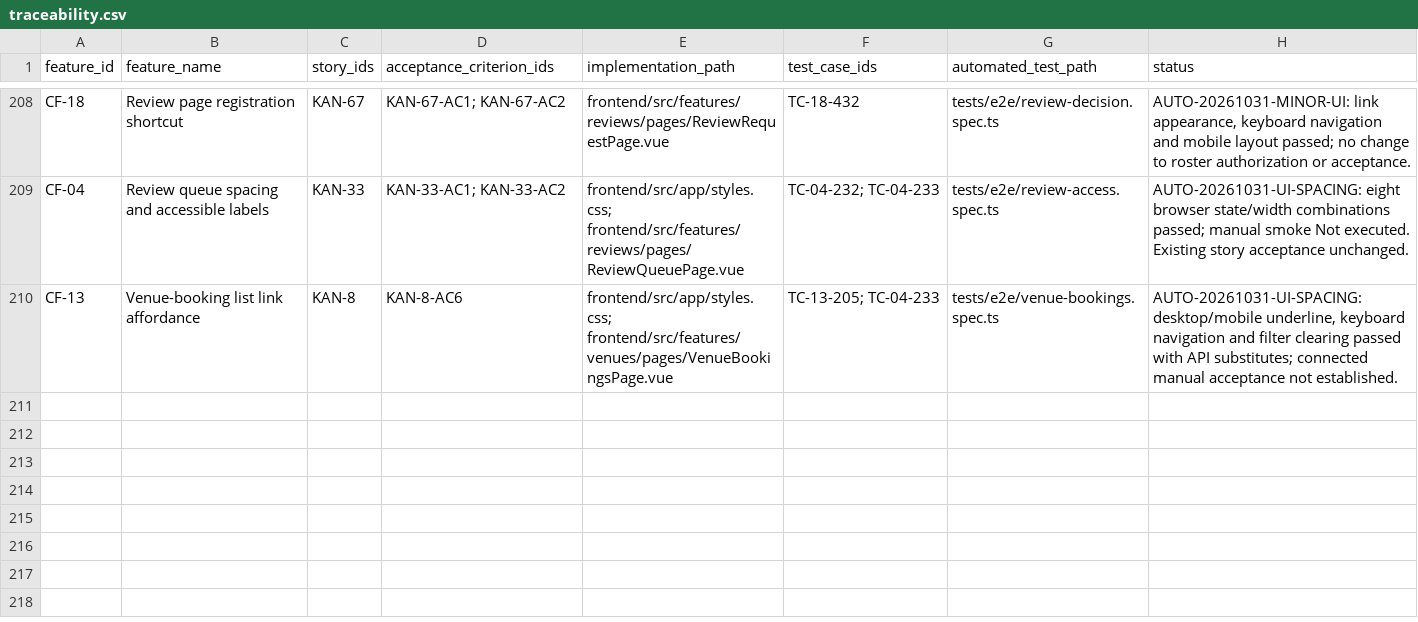
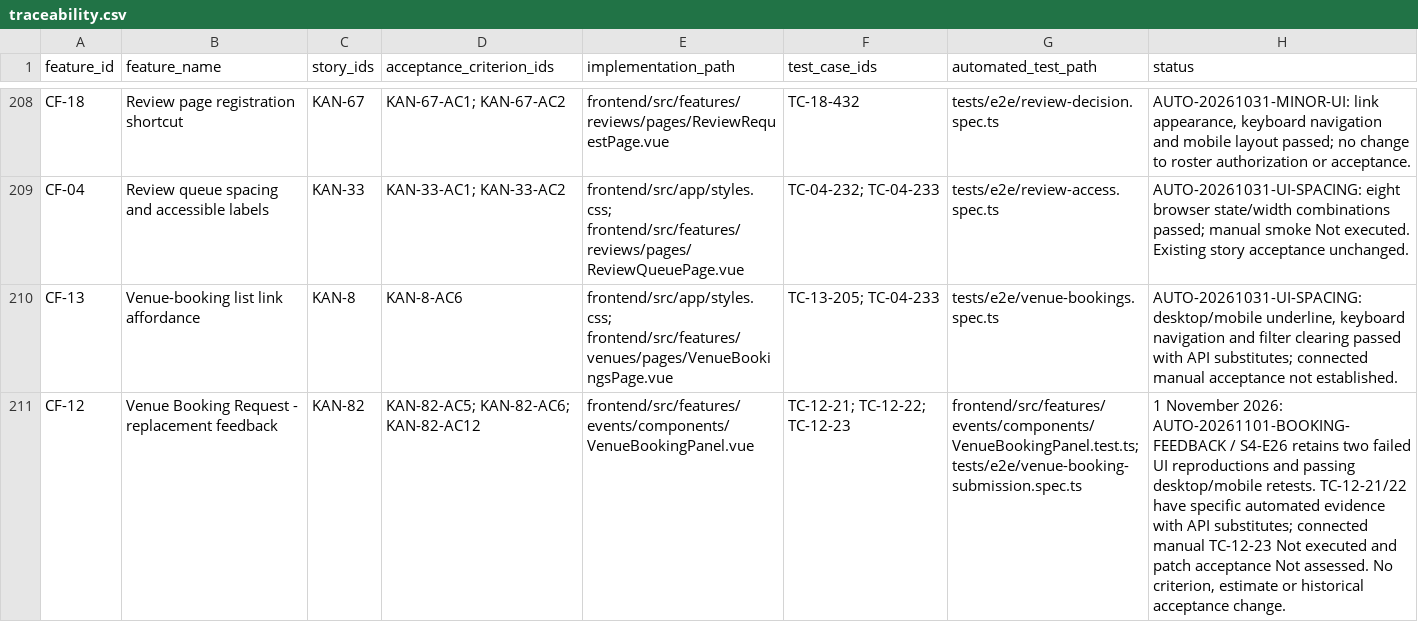
Before and after one commit to MochaLxtte/ConnectSphere, a CSV file: docs/requirements/traceability.csv, drawn as a sheet; only a part is shown, gaps mark what is left out; the diff names each change by its address in the sheet, - before the commit and + after, or states it on an @@ line.

Commit message:
fix(KAN-82): reveal replacement form and submission feedback
Scroll to and focus the linked replacement form after the shortcut, showing
which arrangement is being replaced and clear next-step guidance. Render
submission errors and success below the submit button, preserve inputs on
conflict, and offer nearby reconciliation after an uncertain save. Preserve
cancellation feedback and event/account response ownership.

Add desktop/mobile long-history focus and viewport regressions, successful
retry and uncertain-save assertions. Retain failed reproductions, screenshots,
source hashes and automated results in AUTO-20261101-BOOKING-FEEDBACK / S4-E26.
Update specifications, traceability, executions, frontend guidance and Sprint 4
follow-up records without changing historical acceptance or business rules.

Validation: npm run check and npm run test:coverage pass with 1,209 frontend
and 1,959 backend tests; 11 focused and 248 full Chromium tests pass. Frontend
line coverage 98.29%; backend 89.88%. No migration or shared database writes.
Connected manual R11 / TC-12-23 remains Not executed for this UI patch.

```diff
--- a/docs/requirements/traceability.csv
+++ b/docs/requirements/traceability.csv
+row 211: CF-12 | Venue Booking Request - replacement feedback | KAN-82 | KAN-82-AC5; KAN-82-AC6; KAN-82-AC12 | frontend/src/features/events/components/VenueBookingPanel.vue | TC-12-21; TC-12-22; TC-12-23 | frontend/src/features/events/components/VenueBookingPanel.test.ts; tests/e2e/venue-booking-submission.spec.ts | 1 November 2026: AUTO-20261101-BOOKING-FEEDBACK / S4-E26 retains two failed UI reproductions and passing desktop/mobile retests. TC-12-21/22 have specific automated evidence with API substitutes; connected manual TC-12-23 Not executed and patch acceptance Not assessed. No criterion, estimate or historical acceptance change.
```
Also changed, not shown: docs/testing/test-cases.csv, docs/testing/test-executions.csv, 20 other files.
